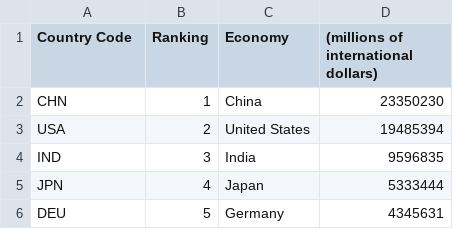
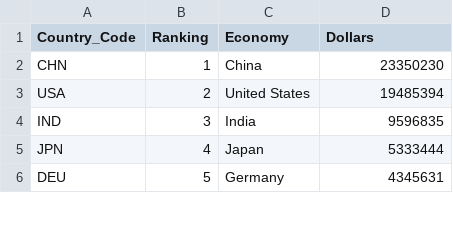
Before and after one commit to francos1998/country_code, a CSV file: gdp.csv, drawn as a sheet; only a part is shown.

```diff
--- a/gdp.csv
+++ b/gdp.csv
@@ -1,2 +1,2 @@
-Country Code,Ranking,Economy,(millions of international dollars)
+Country_Code,Ranking,Economy,Dollars
 CHN,1,China,23350230
```
Also changed, not shown: 1 other file.
